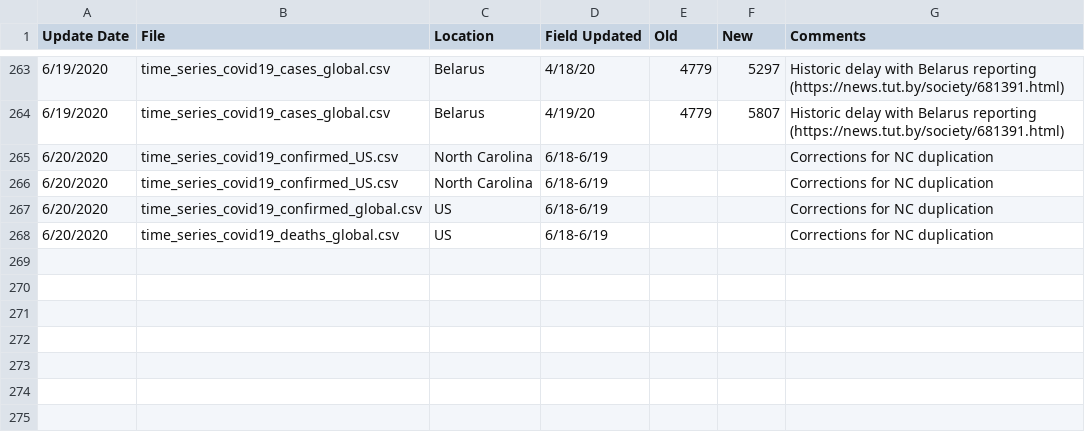
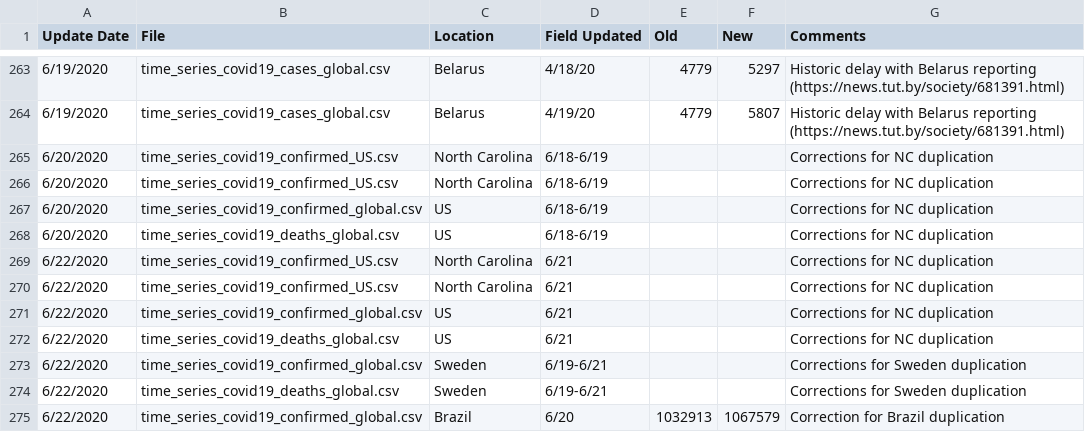
Before and after one commit to almenal/covid-r-plots, a CSV file: rawdata/Errata.csv, drawn as a sheet; only a part is shown, gaps mark what is left out.

```diff
--- a/rawdata/Errata.csv
+++ b/rawdata/Errata.csv
@@ -268 +268,8 @@
 6/20/2020,time_series_covid19_deaths_global.csv,US,6/18-6/19,,,Corrections for NC duplication
+6/22/2020,time_series_covid19_confirmed_US.csv,North Carolina,6/21,,,Corrections for NC duplication
+6/22/2020,time_series_covid19_confirmed_US.csv,North Carolina,6/21,,,Corrections for NC duplication
+6/22/2020,time_series_covid19_confirmed_global.csv,US,6/21,,,Corrections for NC duplication
+6/22/2020,time_series_covid19_deaths_global.csv,US,6/21,,,Corrections for NC duplication
+6/22/2020,time_series_covid19_confirmed_global.csv,Sweden,6/19-6/21,,,Corrections for Sweden duplication
+6/22/2020,time_series_covid19_deaths_global.csv,Sweden,6/19-6/21,,,Corrections for Sweden duplication
+6/22/2020,time_series_covid19_confirmed_global.csv,Brazil,6/20,1032913,1067579,Correction for Brazil duplication
```
Also changed, not shown: csv-data/covid-cases-timenorm-small.csv, rawdata/time_series_covid19_confirmed_global.csv, 13 other files.
